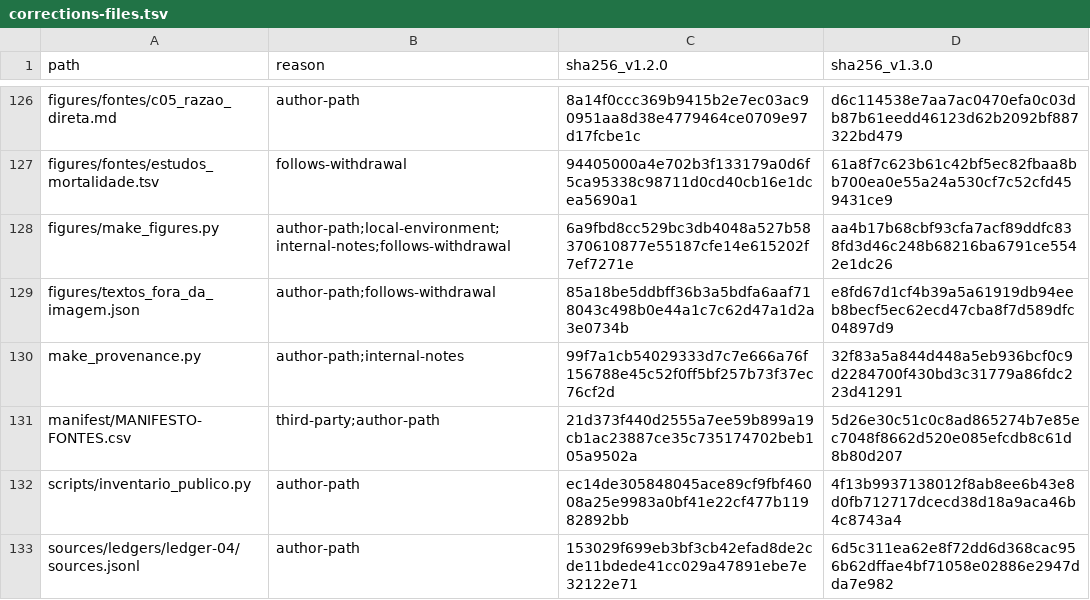
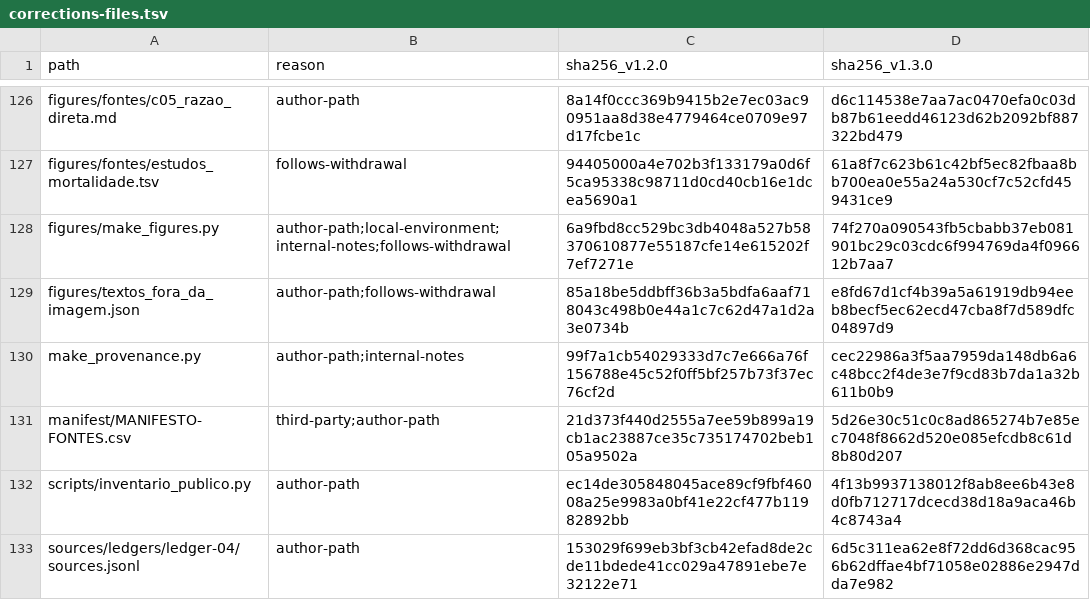
Before and after one commit to ulissesflores/lgbt-indicador-violencia, a TSV file: docs/corrections-files.tsv, drawn as a sheet; only a part is shown, gaps mark what is left out.

Commit message:
Reseal with licensing and provenance
Adds REUSE licensing (REUSE.toml, LICENSES/), OpenSSF Scorecard and
build attestation in CI, and RFC 3161/OpenTimestamps proofs for commit
e68396f in timestamps/. The AI-use statement in the pt-BR/en PDFs now
names all four translations, and Figure 13 gets a corrected label.
New seal 3fd2c2bf9c6c5f6a607e32360255d8a7f4cf526ecc30e0531f236d400ba86264
(768 files); check with python3 -I make_provenance.py --verify.

```diff
--- a/docs/corrections-files.tsv
+++ b/docs/corrections-files.tsv
@@ -127,5 +127,5 @@ figures/fontes/c05_razao_direta.md	author-path	8a14f0ccc369b9415b2e7ec03ac90951a
 figures/fontes/estudos_mortalidade.tsv	follows-withdrawal	94405000a4e702b3f133179a0d6f5ca95338c98711d0cd40cb16e1dcea5690a1	61a8f7c623b61c42bf5ec82fbaa8bb700ea0e55a24a530cf7c52cfd459431ce9
-figures/make_figures.py	author-path;local-environment;internal-notes;follows-withdrawal	6a9fbd8cc529bc3db4048a527b58370610877e55187cfe14e615202f7ef7271e	aa4b17b68cbf93cfa7acf89ddfc838fd3d46c248b68216ba6791ce5542e1dc26
+figures/make_figures.py	author-path;local-environment;internal-notes;follows-withdrawal	6a9fbd8cc529bc3db4048a527b58370610877e55187cfe14e615202f7ef7271e	74f270a090543fb5cbabb37eb081901bc29c03cdc6f994769da4f096612b7aa7
 figures/textos_fora_da_imagem.json	author-path;follows-withdrawal	85a18be5ddbff36b3a5bdfa6aaf718043c498b0e44a1c7c62d47a1d2a3e0734b	e8fd67d1cf4b39a5a61919db94eeb8becf5ec62ecd47cba8f7d589dfc04897d9
-make_provenance.py	author-path;internal-notes	99f7a1cb54029333d7c7e666a76f156788e45c52f0ff5bf257b73f37ec76cf2d	32f83a5a844d448a5eb936bcf0c9d2284700f430bd3c31779a86fdc223d41291
+make_provenance.py	author-path;internal-notes	99f7a1cb54029333d7c7e666a76f156788e45c52f0ff5bf257b73f37ec76cf2d	cec22986a3f5aa7959da148db6a6c48bcc2f4de3e7f9cd83b7da1a32b611b0b9
 manifest/MANIFESTO-FONTES.csv	third-party;author-path	21d373f440d2555a7ee59b899a19cb1ac23887ce35c735174702beb105a9502a	5d26e30c51c0c8ad865274b7e85ec7048f8662d520e085efcdb8c61d8b80d207
```
Also changed, not shown: 40 other files.
